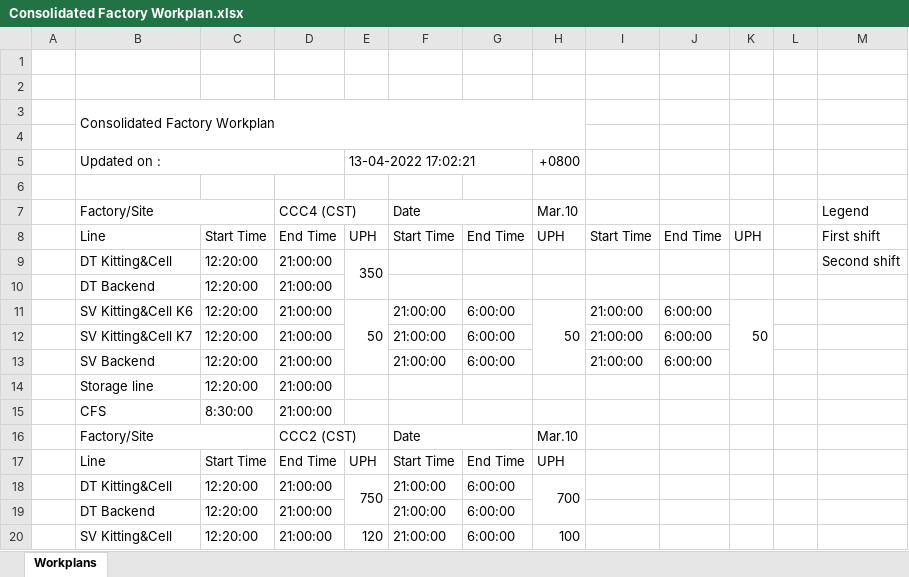
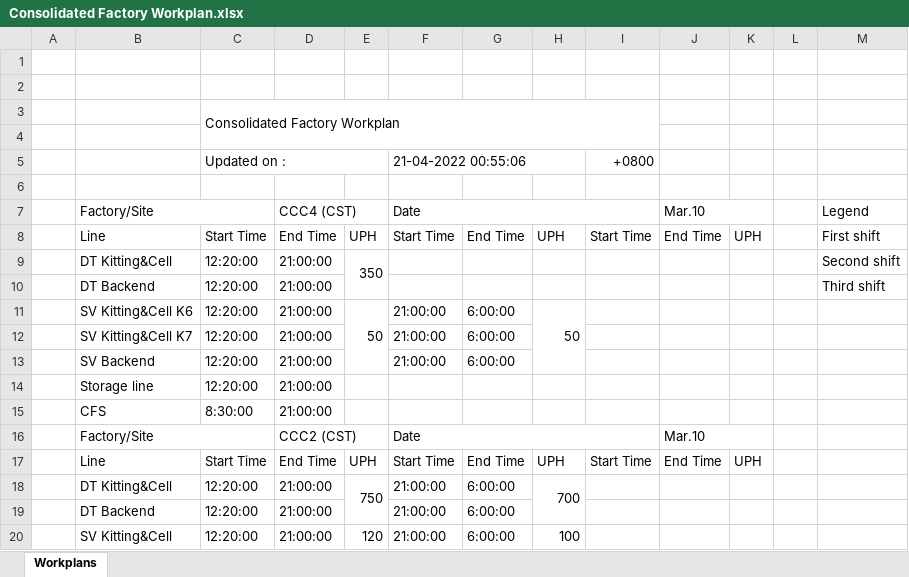
Before and after one commit to kamarulsyamil/gppworkplan, an Excel workbook: Consolidated Factory Workplan.xlsx, sheet Workplans, drawn as a sheet; only a part is shown; values as stored, in another font and other column widths than the file's, no cell formats; removed rows and columns are numbered as before the commit, all else as after; the diff covers the shown part only; the diff names each change by its address in the sheet, - before the commit and + after, or states it on an @@ line.

```diff
--- a/Consolidated Factory Workplan.xlsx (sheet Workplans)
+++ b/Consolidated Factory Workplan.xlsx (sheet Workplans)
-row 3:  | Consolidated Factory Workplan
+row 3:  |  | Consolidated Factory Workplan
-row 5:  | Updated on : |  |  | 13-04-2022 17:02:21 |  |  | +0800
+row 5:  |  | Updated on : |  |  | 21-04-2022 00:55:06 |  |  | +0800
-F7:G7 merged
+F7:I7 merged
-H7: Mar.10
+H7: (empty)
-J7: (empty)
+J7: Mar.10
+J7:K7 merged
-M10: (empty)
+M10: Third shift
-I11:I13: 21:00:00
+I11:I13: (empty)
-J11:J13: 6:00:00
+J11:J13: (empty)
-K11: 50
+K11: (empty)
-K11:K13 merged
-F16:G16 merged
+F16:I16 merged
-H16: Mar.10
+H16: (empty)
-J16: (empty)
+J16: Mar.10
+J16:K16 merged
-I17: (empty)
+I17: Start Time
-J17: (empty)
+J17: End Time
-K17: (empty)
+K17: UPH
```
Also changed, not shown: 17 added rows, 14 removed rows, 11 moved rows, 8 edited cells and merged cells elsewhere in this sheet, cell formats, Consolidated Factory Workplan1.xlsx, 7 other files.
